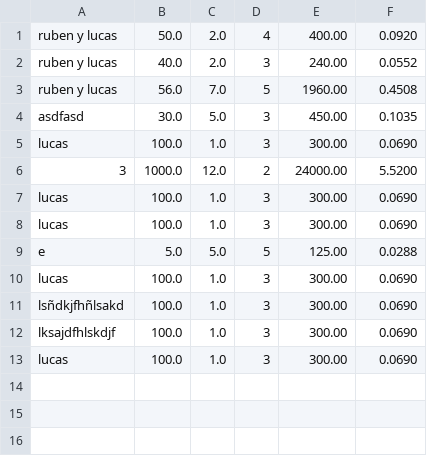
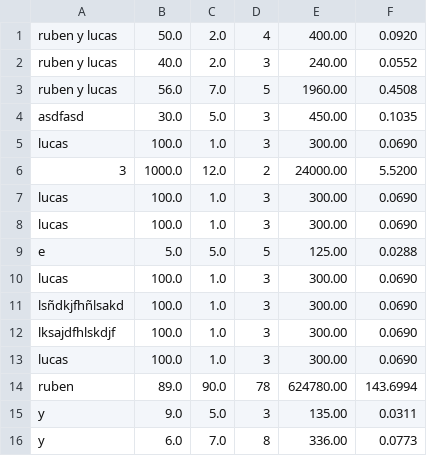
Before and after one commit to rfermar0412/01_ecoaudit_cli, a CSV file: auditorias.csv, drawn as a sheet.

Commit message:
docs: prubea 3

```diff
--- a/auditorias.csv
+++ b/auditorias.csv
@@ -13 +13,4 @@ lksajdfhlskdjf,100.0,1.0,3,300.00,0.0690
 lucas,100.0,1.0,3,300.00,0.0690
+ruben,89.0,90.0,78,624780.00,143.6994
+y,9.0,5.0,3,135.00,0.0311
+y,6.0,7.0,8,336.00,0.0773
```
